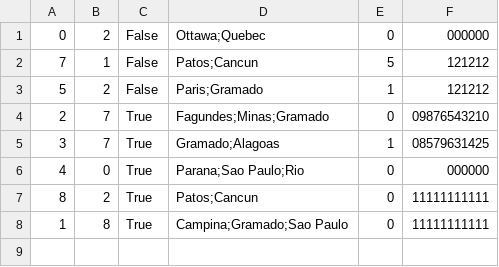
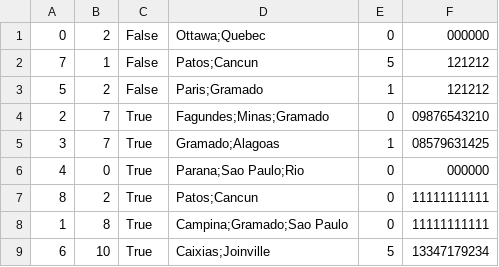
Before and after one commit to CarmelitaBraga/batvolta-hs, a CSV file: database/ViagemPassageiros.csv, drawn as a sheet.

```diff
--- a/database/ViagemPassageiros.csv
+++ b/database/ViagemPassageiros.csv
@@ -8 +8,2 @@
 1,8,True,Campina;Gramado;Sao Paulo,0,11111111111
+6,10,True,Caixias;Joinville,5,13347179234
```
Also changed, not shown: database/caronas.csv, database/motorista.csv, 3 other files.
